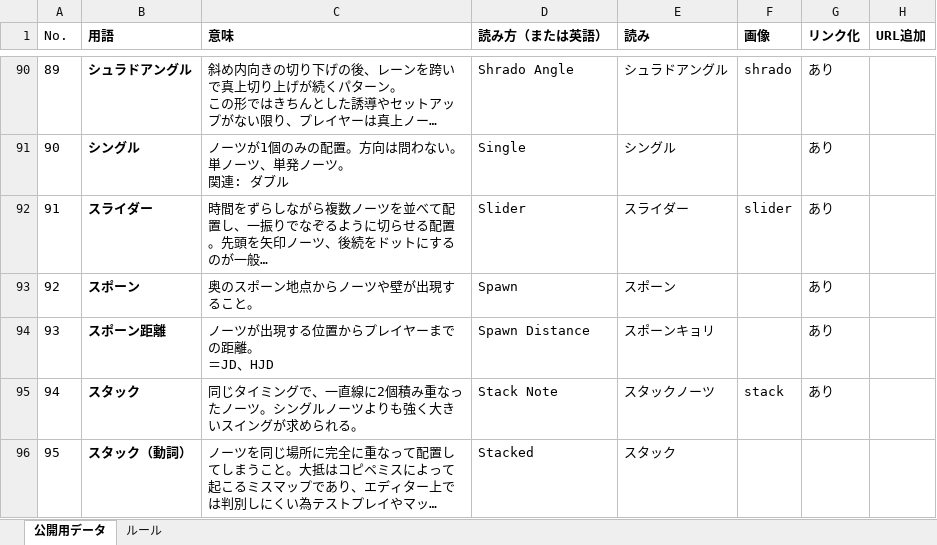
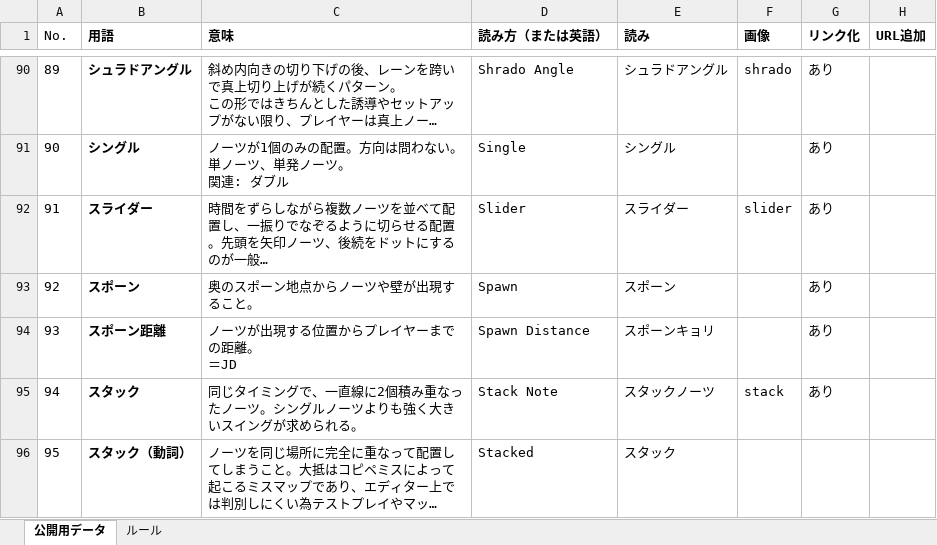
Before and after one commit to Ge2toro/bs-jpmapping-glossary, an Excel workbook: yougo.xlsx, sheet 公開用データ, drawn as a sheet; only a part is shown, gaps mark what is left out; long unchanged cells end in …; values as stored, in another font and other column widths than the file's, no borders; ↵ is a line break in a cell; the diff names each change by its address in the sheet, - before the commit and + after, or states it on an @@ line.

```diff
--- a/yougo.xlsx (sheet 公開用データ)
+++ b/yougo.xlsx (sheet 公開用データ)
-C94 (意味): ノーツが出現する位置からプレイヤーまでの距離。 ↵ ＝JD、HJD
+C94 (意味): ノーツが出現する位置からプレイヤーまでの距離。 ↵ ＝JD
```
Also changed, not shown: 8 other files.
